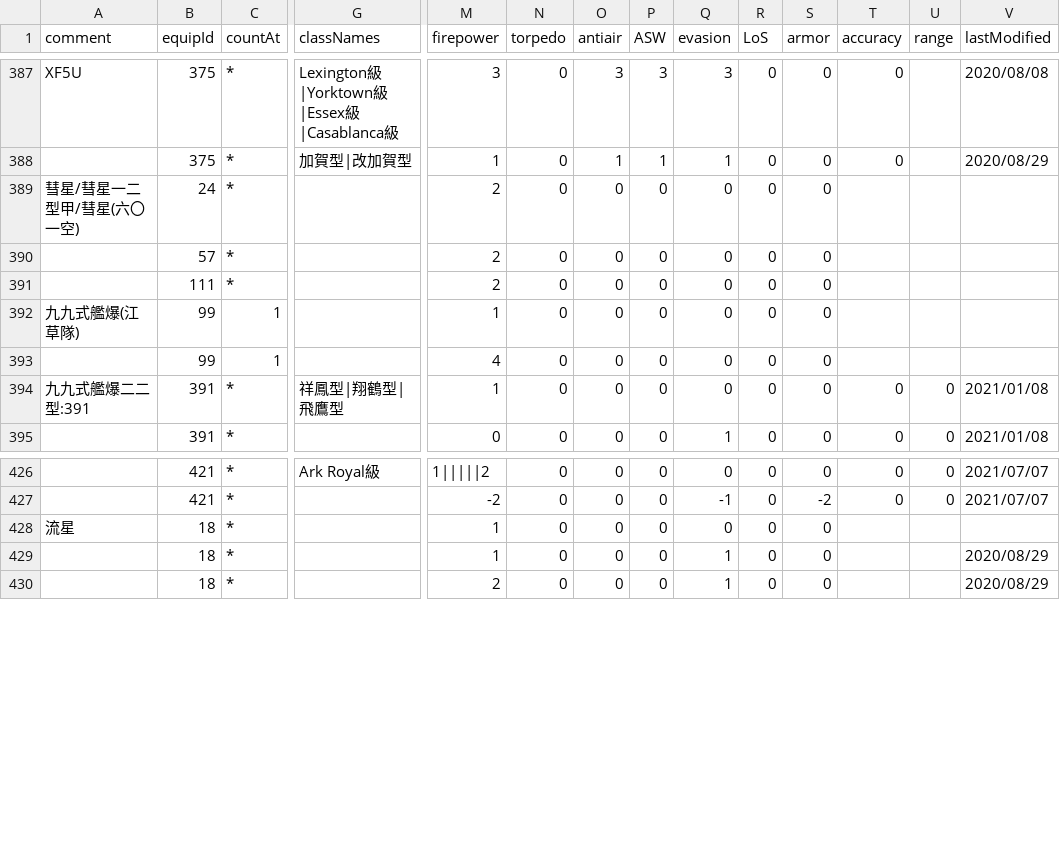
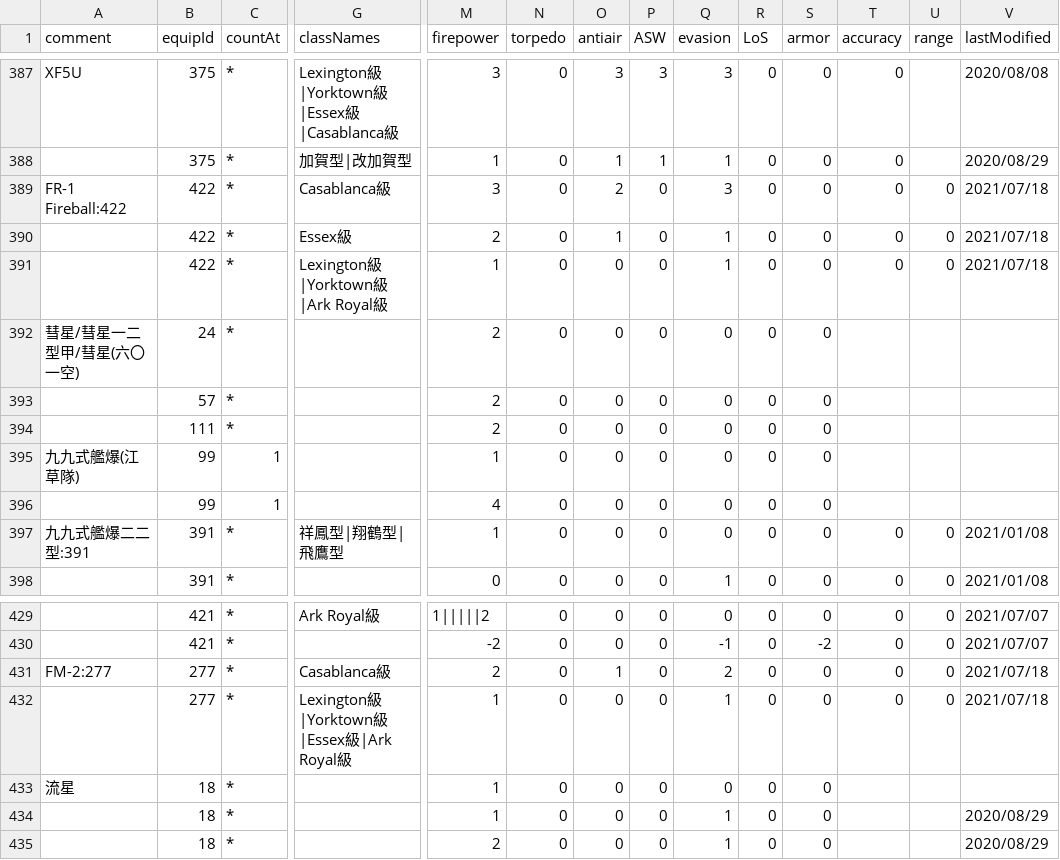
Before and after one commit to thisleaf/thisleaf.github.io, a CSV file: data/kancolle_equipbonus.csv, drawn as a sheet; only a part is shown, gaps mark what is left out; rows hold the shown columns only; the diff names each change by its address in the sheet, - before the commit and + after, or states it on an @@ line.

Commit message:
csvの更新/家具コイン計算機
追加: Gambier Bay Mk.II
追加: FR-1 Fireball
艦娘ステータスの修正、装備ボーナスの更新
家具コインの上限を350000に

```diff
--- a/data/kancolle_equipbonus.csv
+++ b/data/kancolle_equipbonus.csv
+row 389: FR-1 Fireball:422 | 422 | * | Casablanca級 | 3 | 0 | 2 | 0 | 3 | 0 | 0 | 0 | 0 | 2021/07/18
+row 390:  | 422 | * | Essex級 | 2 | 0 | 1 | 0 | 1 | 0 | 0 | 0 | 0 | 2021/07/18
+row 391:  | 422 | * | Lexington級|Yorktown級|Ark Royal級 | 1 | 0 | 0 | 0 | 1 | 0 | 0 | 0 | 0 | 2021/07/18
+row 431: FM-2:277 | 277 | * | Casablanca級 | 2 | 0 | 1 | 0 | 2 | 0 | 0 | 0 | 0 | 2021/07/18
+row 432:  | 277 | * | Lexington級|Yorktown級|Essex級|Ark Royal級 | 1 | 0 | 0 | 0 | 1 | 0 | 0 | 0 | 0 | 2021/07/18
```
Also changed, not shown: data/kancolle_equipment.csv, data/kancolle_shiplist.csv, 2 other files.
